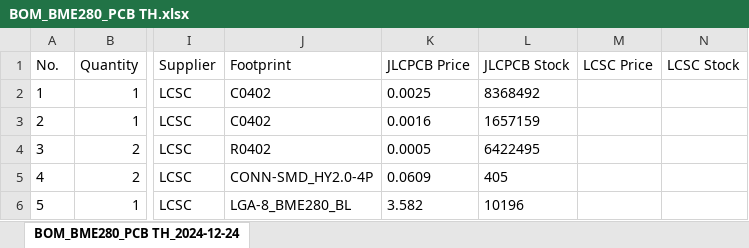
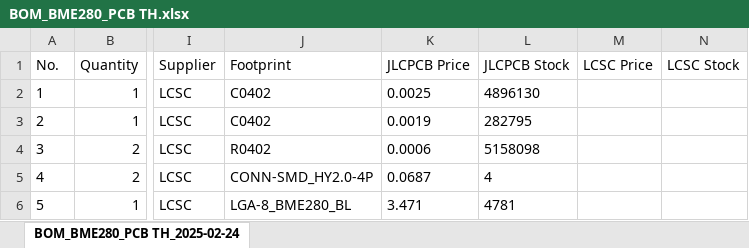
Before and after one commit to airalab/hardware, an Excel workbook: Altruist/PCB/RoboTH_BME280/BOM_BME280_PCB TH.xlsx, sheet BOM_BME280_PCB TH_2025-02-24, drawn as a sheet; only a part is shown, gaps mark what is left out; values as stored, in another font and other column widths than the file's, no borders; the diff names each change by its address in the sheet, - before the commit and + after, or states it on an @@ line.

```diff
--- a/Altruist/PCB/RoboTH_BME280/BOM_BME280_PCB TH.xlsx (sheet BOM_BME280_PCB TH_2025-02-24)
+++ b/Altruist/PCB/RoboTH_BME280/BOM_BME280_PCB TH.xlsx (sheet BOM_BME280_PCB TH_2025-02-24)
-sheet tab: BOM_BME280_PCB TH_2024-12-24
+sheet tab: BOM_BME280_PCB TH_2025-02-24
-L2 (JLCPCB Stock): 8368492
+L2 (JLCPCB Stock): 4896130
-K3 (JLCPCB Price): 0.0016
+K3 (JLCPCB Price): 0.0019
-L3 (JLCPCB Stock): 1657159
+L3 (JLCPCB Stock): 282795
-K4 (JLCPCB Price): 0.0005
+K4 (JLCPCB Price): 0.0006
-L4 (JLCPCB Stock): 6422495
+L4 (JLCPCB Stock): 5158098
-K5 (JLCPCB Price): 0.0609
+K5 (JLCPCB Price): 0.0687
-L5 (JLCPCB Stock): 405
+L5 (JLCPCB Stock): 4
-K6 (JLCPCB Price): 3.582
+K6 (JLCPCB Price): 3.471
-L6 (JLCPCB Stock): 10196
+L6 (JLCPCB Stock): 4781
```
Also changed, not shown: Altruist/PCB/Mainboard/BOM_Altruist.xlsx, 12 other files.
